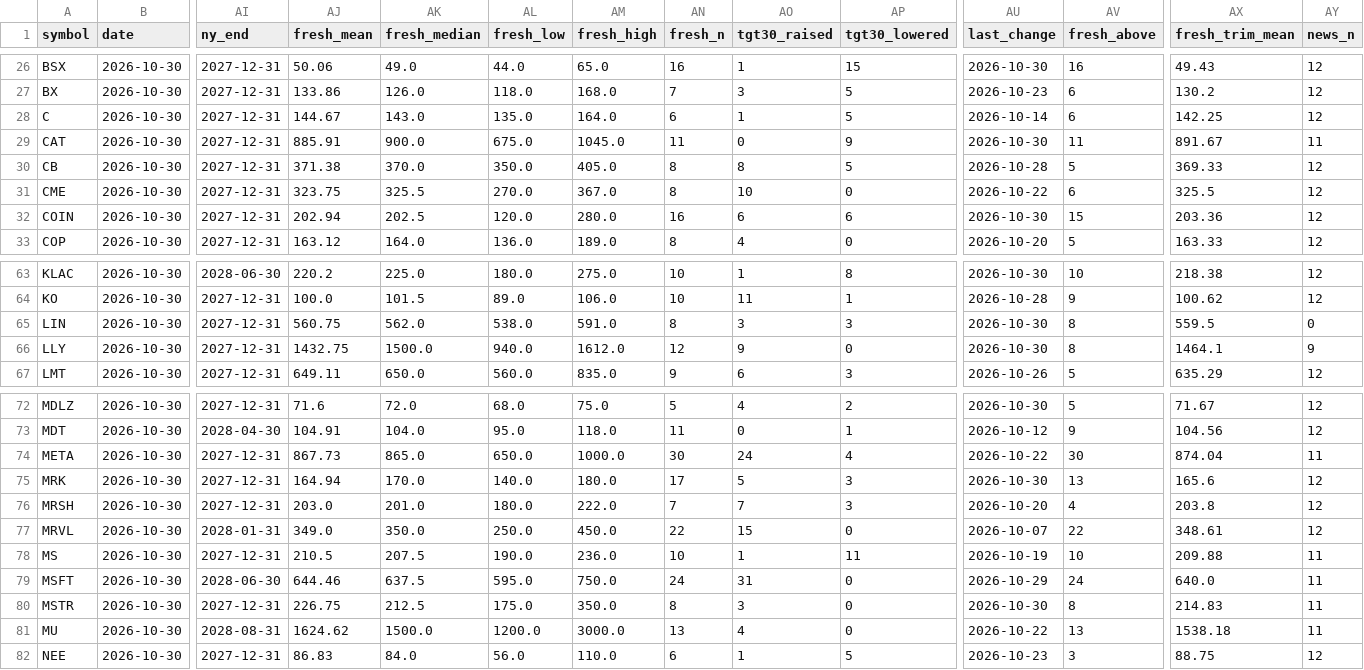
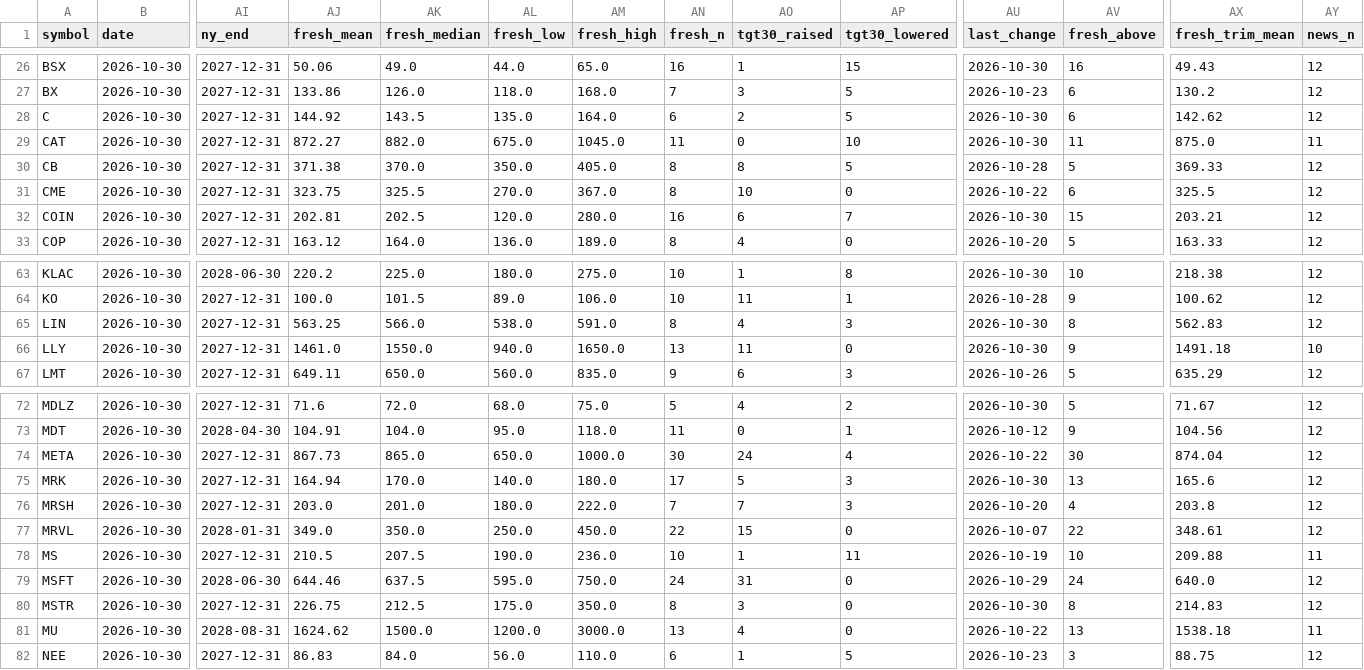
Before and after one commit to Liornim/spmo-market-bridge, a CSV file: core/analysts/2026-10-30.csv, drawn as a sheet; only a part is shown, gaps mark what is left out; the diff covers the shown part only; the diff names each change by its address in the sheet, - before the commit and + after, or states it on an @@ line.

```diff
--- a/core/analysts/2026-10-30.csv
+++ b/core/analysts/2026-10-30.csv
-AJ28 (fresh_mean): 144.67
+AJ28 (fresh_mean): 144.92
-AK28 (fresh_median): 143.0
+AK28 (fresh_median): 143.5
-AO28 (tgt30_raised): 1
+AO28 (tgt30_raised): 2
-AU28 (last_change): 2026-10-14
+AU28 (last_change): 2026-10-30
-AX28 (fresh_trim_mean): 142.25
+AX28 (fresh_trim_mean): 142.62
-AJ29 (fresh_mean): 885.91
+AJ29 (fresh_mean): 872.27
-AK29 (fresh_median): 900.0
+AK29 (fresh_median): 882.0
-AP29 (tgt30_lowered): 9
+AP29 (tgt30_lowered): 10
-AX29 (fresh_trim_mean): 891.67
+AX29 (fresh_trim_mean): 875.0
-AJ32 (fresh_mean): 202.94
+AJ32 (fresh_mean): 202.81
-AP32 (tgt30_lowered): 6
+AP32 (tgt30_lowered): 7
-AX32 (fresh_trim_mean): 203.36
+AX32 (fresh_trim_mean): 203.21
-AJ65 (fresh_mean): 560.75
+AJ65 (fresh_mean): 563.25
-AK65 (fresh_median): 562.0
+AK65 (fresh_median): 566.0
-AO65 (tgt30_raised): 3
+AO65 (tgt30_raised): 4
-AX65 (fresh_trim_mean): 559.5
+AX65 (fresh_trim_mean): 562.83
-AY65 (news_n): 0
+AY65 (news_n): 12
-AJ66 (fresh_mean): 1432.75
+AJ66 (fresh_mean): 1461.0
-AK66 (fresh_median): 1500.0
+AK66 (fresh_median): 1550.0
-AM66 (fresh_high): 1612.0
+AM66 (fresh_high): 1650.0
-AN66 (fresh_n): 12
+AN66 (fresh_n): 13
-AO66 (tgt30_raised): 9
+AO66 (tgt30_raised): 11
-AV66 (fresh_above): 8
+AV66 (fresh_above): 9
-AX66 (fresh_trim_mean): 1464.1
+AX66 (fresh_trim_mean): 1491.18
-AY66 (news_n): 9
+AY66 (news_n): 10
-AY74 (news_n): 11
+AY74 (news_n): 12
-AY79:AY80 (news_n): 11
+AY79:AY80 (news_n): 12
```
Also changed, not shown: 29 edited cells elsewhere in this file, 2 other files.
